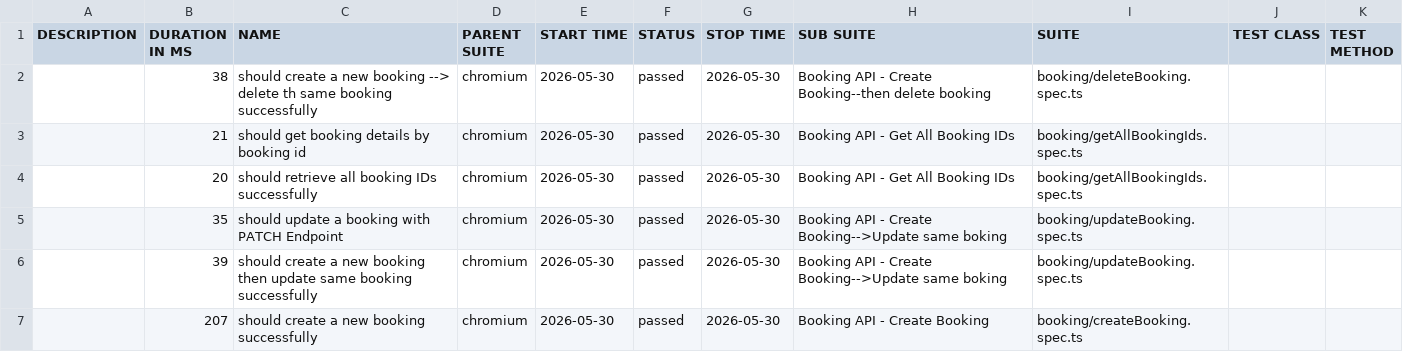
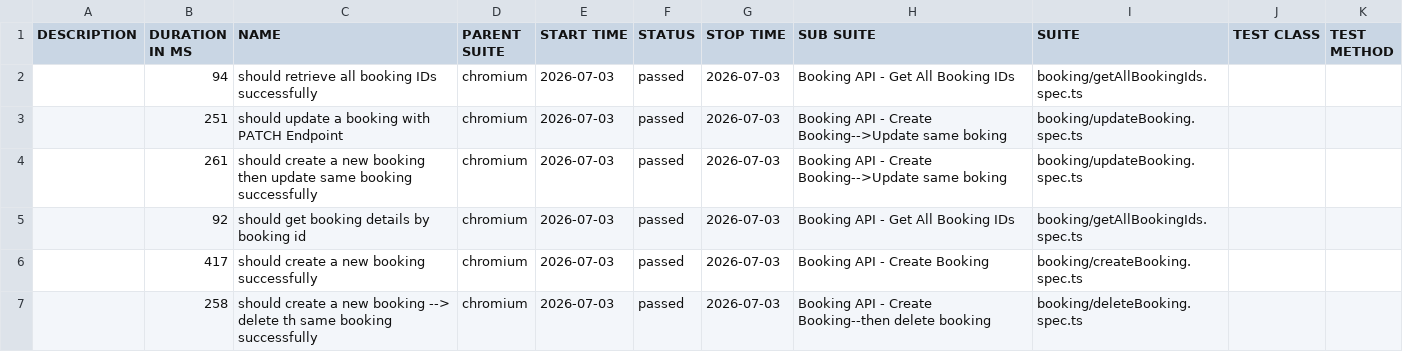
Before and after one commit to rameshn3/playwright-hybrid-framework, a CSV file: api/data/suites.csv, drawn as a sheet.

```diff
--- a/api/data/suites.csv
+++ b/api/data/suites.csv
@@ -1,7 +1,7 @@
 "DESCRIPTION","DURATION IN MS","NAME","PARENT SUITE","START TIME","STATUS","STOP TIME","SUB SUITE","SUITE","TEST CLASS","TEST METHOD"
-"","38","should create a new booking --> delete th same booking successfully","chromium","2026-05-30","passed","2026-05-30","Booking API - Create Booking--then delete booking","booking/deleteBooking.spec.ts","",""
-"","21","should get booking details by booking id","chromium","2026-05-30","passed","2026-05-30","Booking API - Get All Booking IDs","booking/getAllBookingIds.spec.ts","",""
-"","20","should retrieve all booking IDs successfully","chromium","2026-05-30","passed","2026-05-30","Booking API - Get All Booking IDs","booking/getAllBookingIds.spec.ts","",""
-"","35","should update a booking with PATCH Endpoint","chromium","2026-05-30","passed","2026-05-30","Booking API - Create Booking-->Update same boking","booking/updateBooking.spec.ts","",""
-"","39","should create a new booking then update same booking successfully","chromium","2026-05-30","passed","2026-05-30","Booking API - Create Booking-->Update same boking","booking/updateBooking.spec.ts","",""
-"","207","should create a new booking successfully","chromium","2026-05-30","passed","2026-05-30","Booking API - Create Booking","booking/createBooking.spec.ts","",""
+"","94","should retrieve all booking IDs successfully","chromium","2026-07-03","passed","2026-07-03","Booking API - Get All Booking IDs","booking/getAllBookingIds.spec.ts","",""
+"","251","should update a booking with PATCH Endpoint","chromium","2026-07-03","passed","2026-07-03","Booking API - Create Booking-->Update same boking","booking/updateBooking.spec.ts","",""
+"","261","should create a new booking then update same booking successfully","chromium","2026-07-03","passed","2026-07-03","Booking API - Create Booking-->Update same boking","booking/updateBooking.spec.ts","",""
+"","92","should get booking details by booking id","chromium","2026-07-03","passed","2026-07-03","Booking API - Get All Booking IDs","booking/getAllBookingIds.spec.ts","",""
+"","417","should create a new booking successfully","chromium","2026-07-03","passed","2026-07-03","Booking API - Create Booking","booking/createBooking.spec.ts","",""
+"","258","should create a new booking --> delete th same booking successfully","chromium","2026-07-03","passed","2026-07-03","Booking API - Create Booking--then delete booking","booking/deleteBooking.spec.ts","",""
```
Also changed, not shown: 42 other files.
